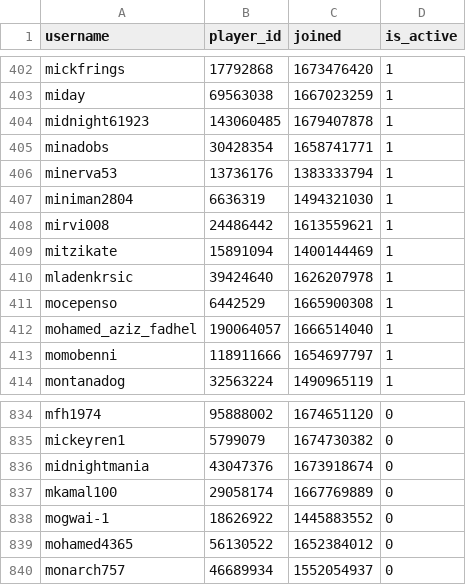
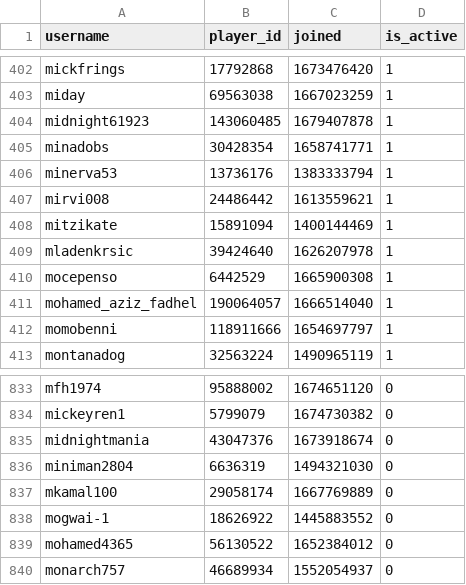
Before and after one commit to Sootopolis/chess-club-admin-system, a CSV file: csv_files/the-great-british-empire/members.csv, drawn as a sheet; only a part is shown, gaps mark what is left out.

Commit message:
updated record

```diff
--- a/csv_files/the-great-british-empire/members.csv
+++ b/csv_files/the-great-british-empire/members.csv
@@ -406,3 +406,2 @@ minadobs,30428354,1658741771,1
 minerva53,13736176,1383333794,1
-miniman2804,6636319,1494321030,1
 mirvi008,24486442,1613559621,1
@@ -836,2 +835,3 @@ mickeyren1,5799079,1674730382,0
 midnightmania,43047376,1673918674,0
+miniman2804,6636319,1494321030,0
 mkamal100,29058174,1667769889,0
```
